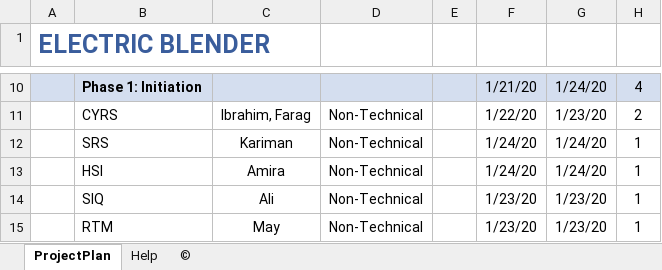
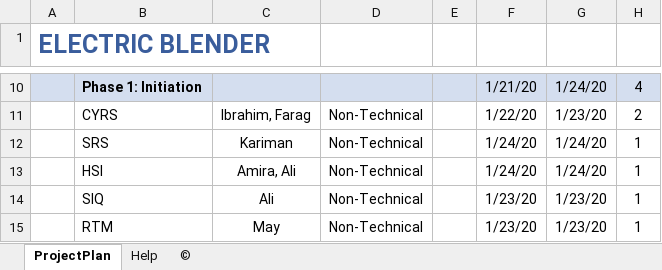
Before and after one commit to MayElfkiy/SOFTWARE_ENGINEERING_ELECTRIC_BLENDER, an Excel workbook: SW deliveries log/Project_Plan/PO2EBL_Project_Plan.xlsx, sheet ProjectPlan, drawn as a sheet; only a part is shown, gaps mark what is left out; values as stored, in another font and other column widths than the file's, no borders; charts and pictures and conditional formats not drawn; the diff names each change by its address in the sheet, - before the commit and + after, or states it on an @@ line.

Commit message:
updated project plan

```diff
--- a/SW deliveries log/Project_Plan/PO2EBL_Project_Plan.xlsx (sheet ProjectPlan)
+++ b/SW deliveries log/Project_Plan/PO2EBL_Project_Plan.xlsx (sheet ProjectPlan)
-C13: Amira
+C13: Amira, Ali
```
Also changed, not shown: charts or pictures, 2 other files.
